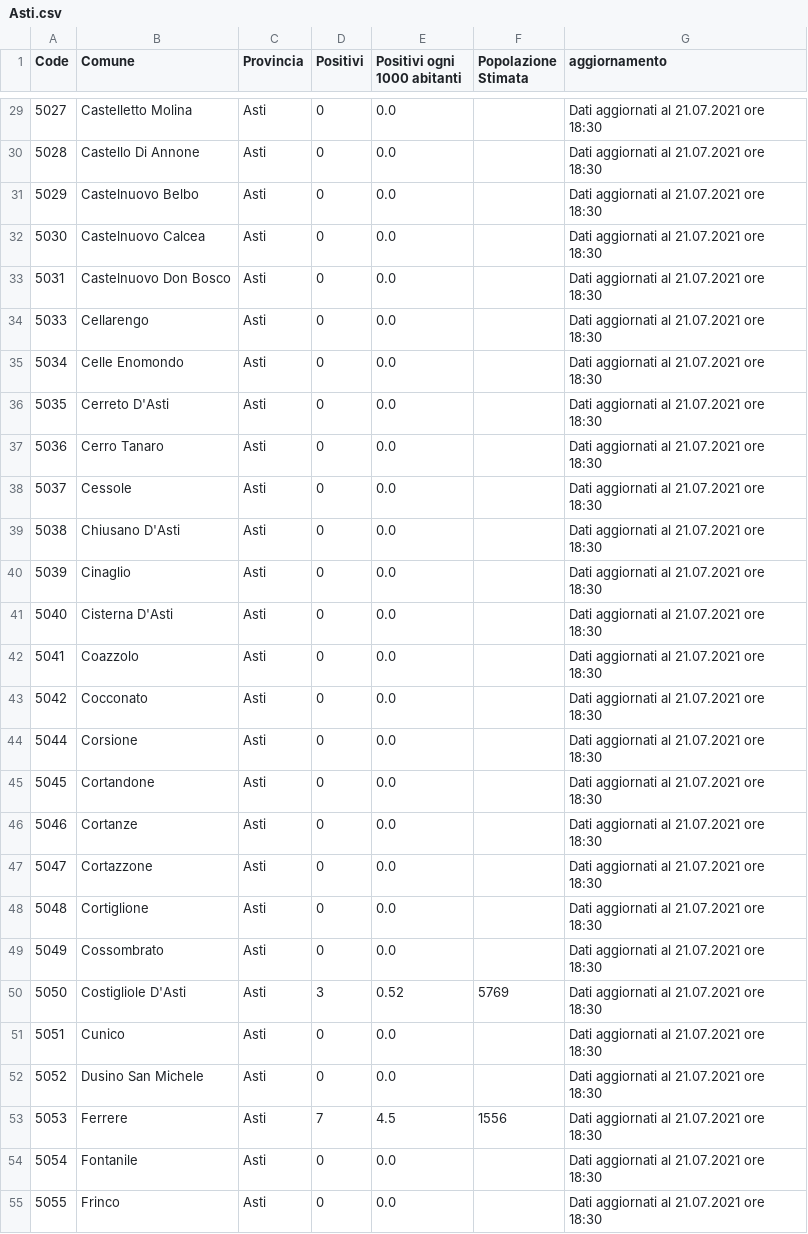
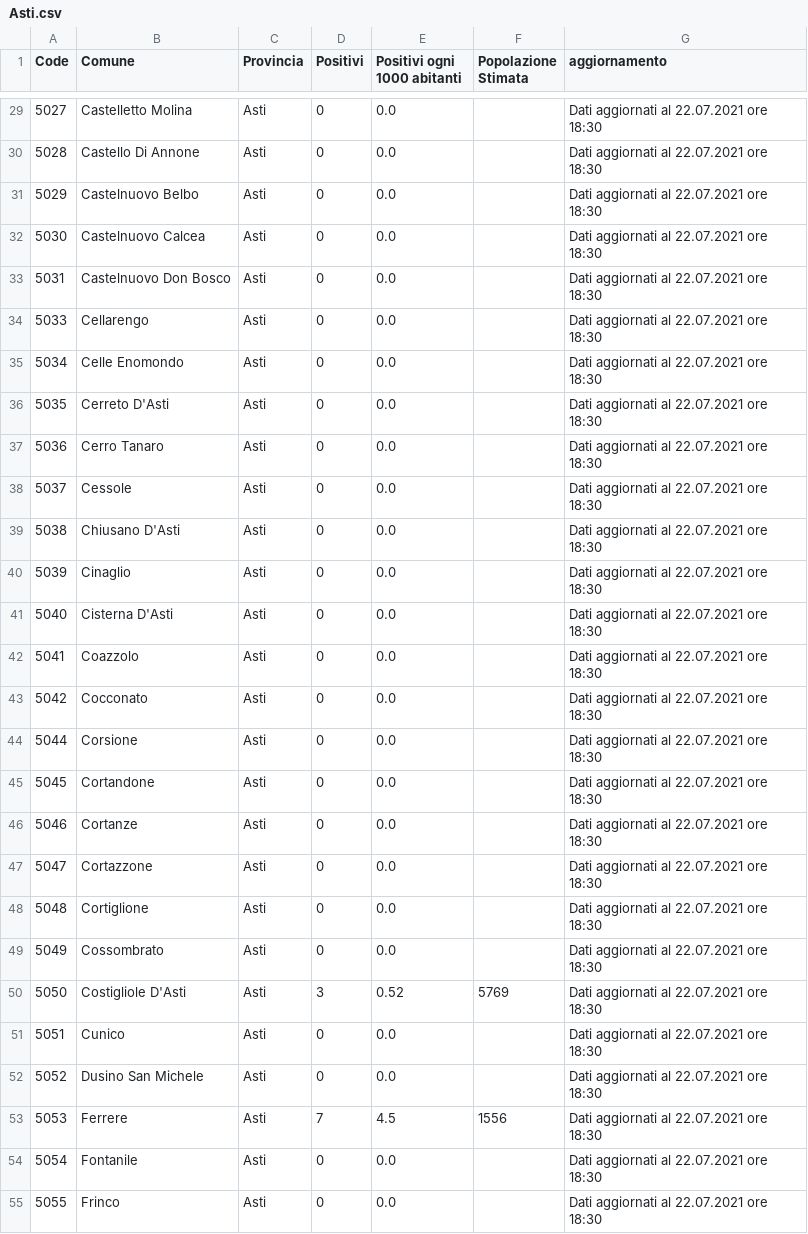
Before and after one commit to floatingpurr/covid-piemonte, a CSV file: data/postprocessing/Asti.csv, drawn as a sheet; only a part is shown, gaps mark what is left out; the diff covers the shown part only.

```diff
--- a/data/postprocessing/Asti.csv
+++ b/data/postprocessing/Asti.csv
@@ -29,27 +29,27 @@ Code,Comune,Provincia,Positivi,Positivi ogni 1000 abitanti,Popolazione Stimata,a
-5027,Castelletto Molina,Asti,0,0.0,,Dati aggiornati al 21.07.2021 ore 18:30
-5028,Castello Di Annone,Asti,0,0.0,,Dati aggiornati al 21.07.2021 ore 18:30
-5029,Castelnuovo Belbo,Asti,0,0.0,,Dati aggiornati al 21.07.2021 ore 18:30
-5030,Castelnuovo Calcea,Asti,0,0.0,,Dati aggiornati al 21.07.2021 ore 18:30
-5031,Castelnuovo Don Bosco,Asti,0,0.0,,Dati aggiornati al 21.07.2021 ore 18:30
-5033,Cellarengo,Asti,0,0.0,,Dati aggiornati al 21.07.2021 ore 18:30
-5034,Celle Enomondo,Asti,0,0.0,,Dati aggiornati al 21.07.2021 ore 18:30
-5035,Cerreto D'Asti,Asti,0,0.0,,Dati aggiornati al 21.07.2021 ore 18:30
-5036,Cerro Tanaro,Asti,0,0.0,,Dati aggiornati al 21.07.2021 ore 18:30
-5037,Cessole,Asti,0,0.0,,Dati aggiornati al 21.07.2021 ore 18:30
-5038,Chiusano D'Asti,Asti,0,0.0,,Dati aggiornati al 21.07.2021 ore 18:30
-5039,Cinaglio,Asti,0,0.0,,Dati aggiornati al 21.07.2021 ore 18:30
-5040,Cisterna D'Asti,Asti,0,0.0,,Dati aggiornati al 21.07.2021 ore 18:30
-5041,Coazzolo,Asti,0,0.0,,Dati aggiornati al 21.07.2021 ore 18:30
-5042,Cocconato,Asti,0,0.0,,Dati aggiornati al 21.07.2021 ore 18:30
-5044,Corsione,Asti,0,0.0,,Dati aggiornati al 21.07.2021 ore 18:30
-5045,Cortandone,Asti,0,0.0,,Dati aggiornati al 21.07.2021 ore 18:30
-5046,Cortanze,Asti,0,0.0,,Dati aggiornati al 21.07.2021 ore 18:30
-5047,Cortazzone,Asti,0,0.0,,Dati aggiornati al 21.07.2021 ore 18:30
-5048,Cortiglione,Asti,0,0.0,,Dati aggiornati al 21.07.2021 ore 18:30
-5049,Cossombrato,Asti,0,0.0,,Dati aggiornati al 21.07.2021 ore 18:30
-5050,Costigliole D'Asti,Asti,3,0.52,5769,Dati aggiornati al 21.07.2021 ore 18:30
-5051,Cunico,Asti,0,0.0,,Dati aggiornati al 21.07.2021 ore 18:30
-5052,Dusino San Michele,Asti,0,0.0,,Dati aggiornati al 21.07.2021 ore 18:30
-5053,Ferrere,Asti,7,4.5,1556,Dati aggiornati al 21.07.2021 ore 18:30
-5054,Fontanile,Asti,0,0.0,,Dati aggiornati al 21.07.2021 ore 18:30
-5055,Frinco,Asti,0,0.0,,Dati aggiornati al 21.07.2021 ore 18:30
+5027,Castelletto Molina,Asti,0,0.0,,Dati aggiornati al 22.07.2021 ore 18:30
+5028,Castello Di Annone,Asti,0,0.0,,Dati aggiornati al 22.07.2021 ore 18:30
+5029,Castelnuovo Belbo,Asti,0,0.0,,Dati aggiornati al 22.07.2021 ore 18:30
+5030,Castelnuovo Calcea,Asti,0,0.0,,Dati aggiornati al 22.07.2021 ore 18:30
+5031,Castelnuovo Don Bosco,Asti,0,0.0,,Dati aggiornati al 22.07.2021 ore 18:30
+5033,Cellarengo,Asti,0,0.0,,Dati aggiornati al 22.07.2021 ore 18:30
+5034,Celle Enomondo,Asti,0,0.0,,Dati aggiornati al 22.07.2021 ore 18:30
+5035,Cerreto D'Asti,Asti,0,0.0,,Dati aggiornati al 22.07.2021 ore 18:30
+5036,Cerro Tanaro,Asti,0,0.0,,Dati aggiornati al 22.07.2021 ore 18:30
+5037,Cessole,Asti,0,0.0,,Dati aggiornati al 22.07.2021 ore 18:30
+5038,Chiusano D'Asti,Asti,0,0.0,,Dati aggiornati al 22.07.2021 ore 18:30
+5039,Cinaglio,Asti,0,0.0,,Dati aggiornati al 22.07.2021 ore 18:30
+5040,Cisterna D'Asti,Asti,0,0.0,,Dati aggiornati al 22.07.2021 ore 18:30
+5041,Coazzolo,Asti,0,0.0,,Dati aggiornati al 22.07.2021 ore 18:30
+5042,Cocconato,Asti,0,0.0,,Dati aggiornati al 22.07.2021 ore 18:30
+5044,Corsione,Asti,0,0.0,,Dati aggiornati al 22.07.2021 ore 18:30
+5045,Cortandone,Asti,0,0.0,,Dati aggiornati al 22.07.2021 ore 18:30
+5046,Cortanze,Asti,0,0.0,,Dati aggiornati al 22.07.2021 ore 18:30
+5047,Cortazzone,Asti,0,0.0,,Dati aggiornati al 22.07.2021 ore 18:30
+5048,Cortiglione,Asti,0,0.0,,Dati aggiornati al 22.07.2021 ore 18:30
+5049,Cossombrato,Asti,0,0.0,,Dati aggiornati al 22.07.2021 ore 18:30
+5050,Costigliole D'Asti,Asti,3,0.52,5769,Dati aggiornati al 22.07.2021 ore 18:30
+5051,Cunico,Asti,0,0.0,,Dati aggiornati al 22.07.2021 ore 18:30
+5052,Dusino San Michele,Asti,0,0.0,,Dati aggiornati al 22.07.2021 ore 18:30
+5053,Ferrere,Asti,7,4.5,1556,Dati aggiornati al 22.07.2021 ore 18:30
+5054,Fontanile,Asti,0,0.0,,Dati aggiornati al 22.07.2021 ore 18:30
+5055,Frinco,Asti,0,0.0,,Dati aggiornati al 22.07.2021 ore 18:30
```
Also changed, not shown: 100 edited cells elsewhere in this file, data/postprocessing/Alessandria.csv, data/postprocessing/Cuneo.csv, 9 other files.
